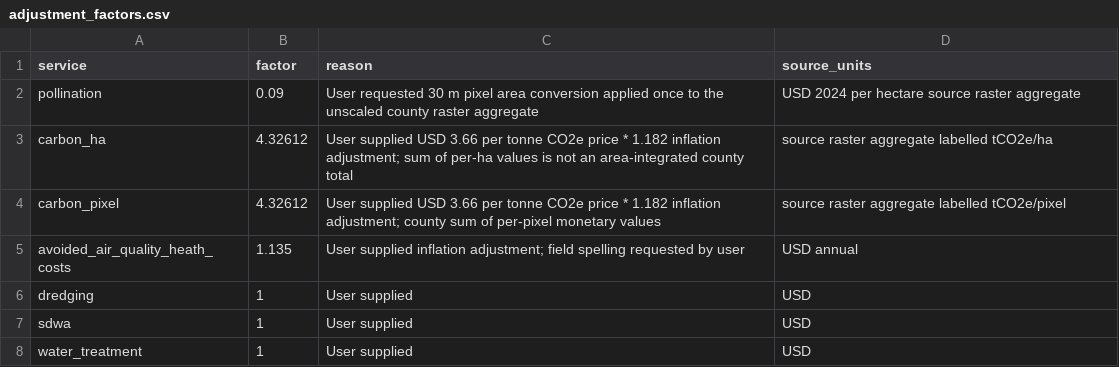
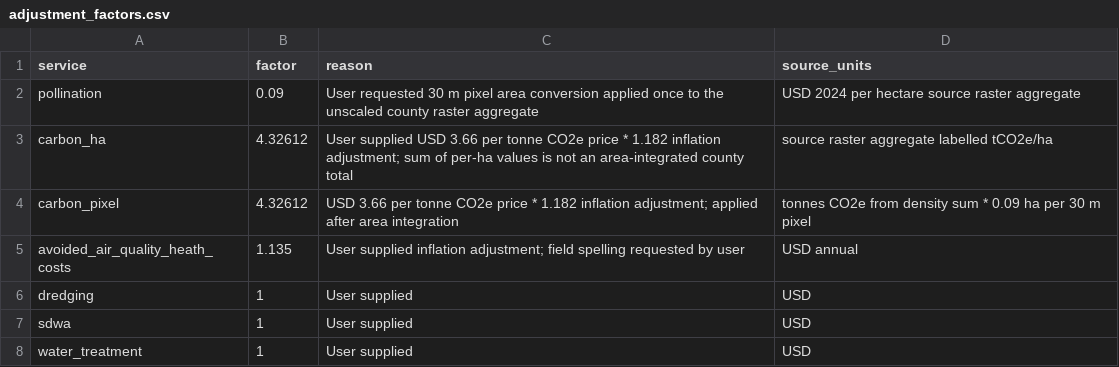
Before and after one commit to springinnovate/snapp_nature_assesssments-, a CSV file: data/workflow_assets/county_integration/adjustment_factors.csv, drawn as a sheet; only a part is shown.

Commit message:
Value carbon stock from area-integrated density sums

```diff
--- a/data/workflow_assets/county_integration/adjustment_factors.csv
+++ b/data/workflow_assets/county_integration/adjustment_factors.csv
@@ -3,3 +3,3 @@ pollination,0.09,User requested 30 m pixel area conversion applied once to the u
 carbon_ha,4.32612,User supplied USD 3.66 per tonne CO2e price * 1.182 inflation adjustment; sum of per-ha values is not an area-integrated county total,source raster aggregate labelled tCO2e/ha
-carbon_pixel,4.32612,User supplied USD 3.66 per tonne CO2e price * 1.182 inflation adjustment; county sum of per-pixel monetary values,source raster aggregate labelled tCO2e/pixel
+carbon_pixel,4.32612,USD 3.66 per tonne CO2e price * 1.182 inflation adjustment; applied after area integration,tonnes CO2e from density sum * 0.09 ha per 30 m pixel
 avoided_air_quality_heath_costs,1.135,User supplied inflation adjustment; field spelling requested by user,USD annual
```
Also changed, not shown: 9 other files.
